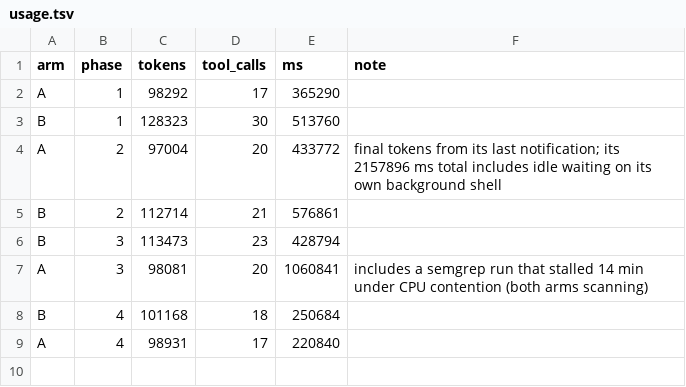
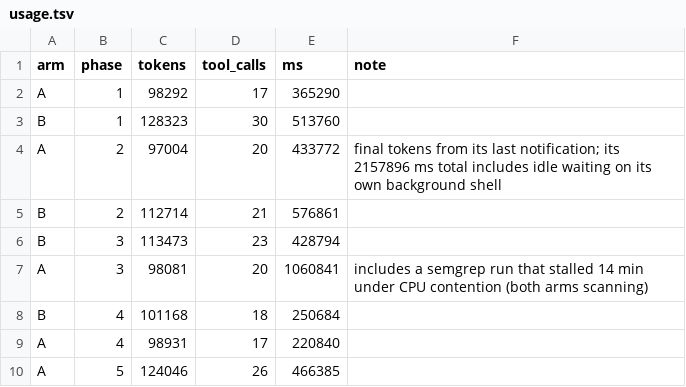
Before and after one commit to loganvolkers/toolbox, a TSV file: experiments/box-ab/usage.tsv, drawn as a sheet; the diff names each change by its address in the sheet, - before the commit and + after, or states it on an @@ line.

```diff
--- a/experiments/box-ab/usage.tsv
+++ b/experiments/box-ab/usage.tsv
+row 10: A | 5 | 124046 | 26 | 466385
```
Also changed, not shown: 1 other file.
